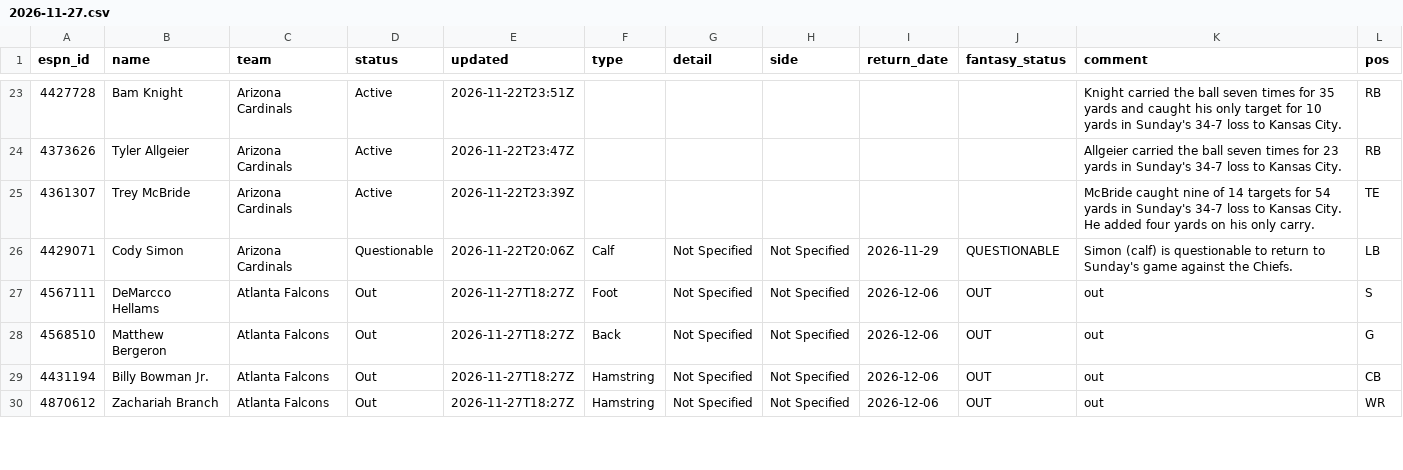
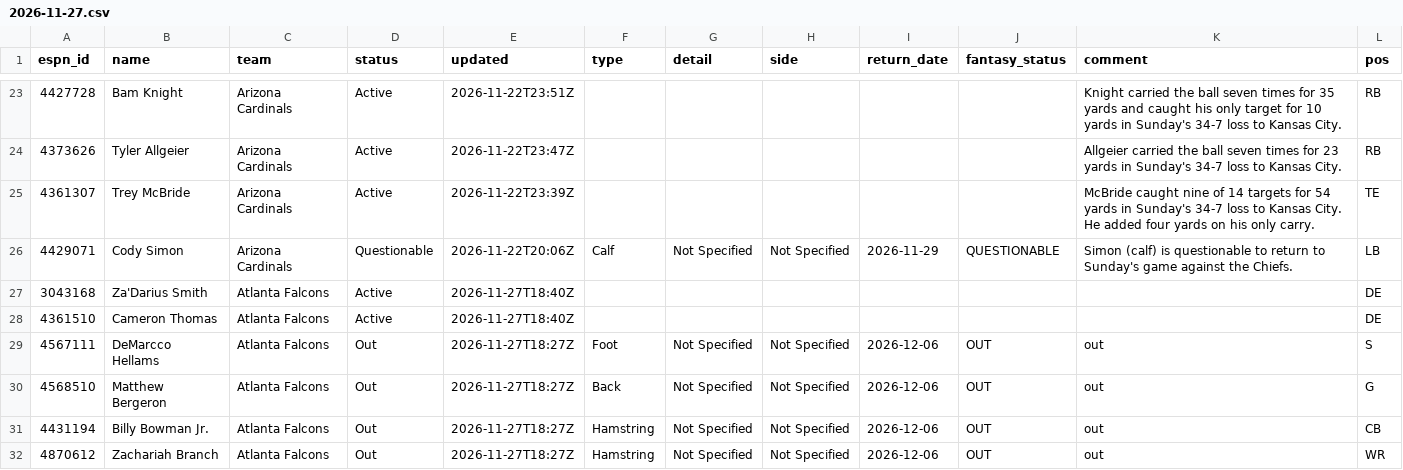
Before and after one commit to ChefJulio/nfl-edge, a CSV file: data/espn_injuries/2026-11-27.csv, drawn as a sheet; only a part is shown, gaps mark what is left out; the diff covers the shown part only.

```diff
--- a/data/espn_injuries/2026-11-27.csv
+++ b/data/espn_injuries/2026-11-27.csv
@@ -26,2 +26,4 @@ espn_id,name,team,status,updated,type,detail,side,return_date,fantasy_status,com
 4429071,Cody Simon,Arizona Cardinals,Questionable,2026-11-22T20:06Z,Calf,Not Specified,Not Specified,2026-11-29,QUESTIONABLE,Simon (calf) is questionable to return to Sunday's game against the Chiefs.,LB
+3043168,Za'Darius Smith,Atlanta Falcons,Active,2026-11-27T18:40Z,,,,,,,DE
+4361510,Cameron Thomas,Atlanta Falcons,Active,2026-11-27T18:40Z,,,,,,,DE
 4567111,DeMarcco Hellams,Atlanta Falcons,Out,2026-11-27T18:27Z,Foot,Not Specified,Not Specified,2026-12-06,OUT,out,S
```
Also changed, not shown: 1 added row, 3 removed rows and 45 edited cells elsewhere in this file, 4 other files.
